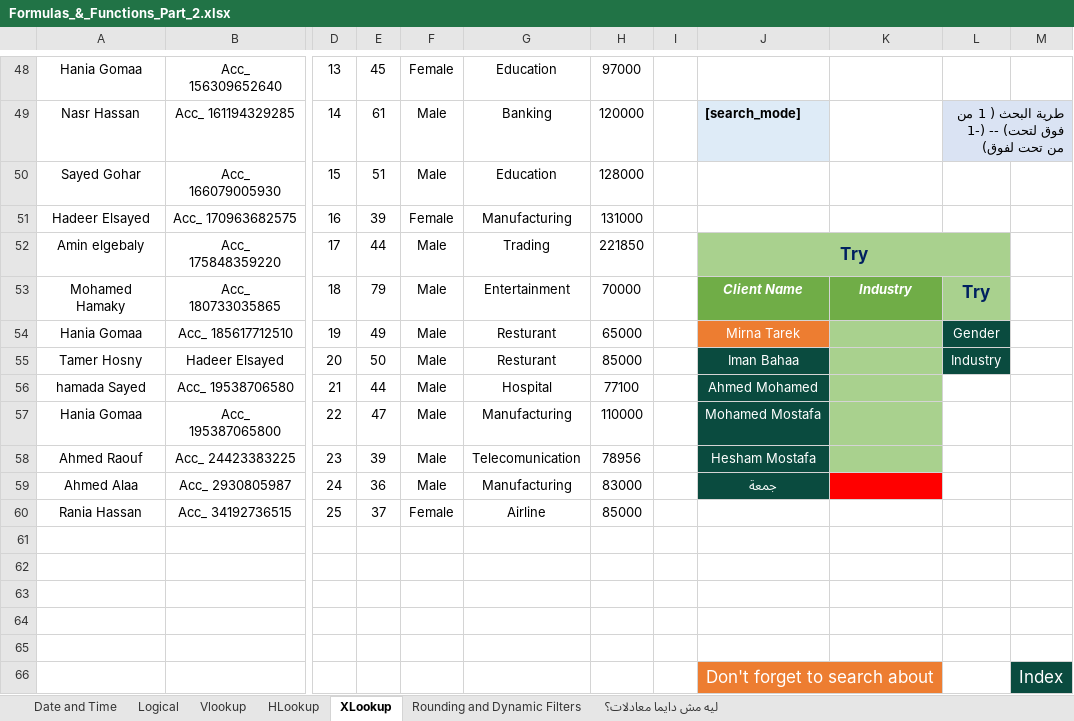
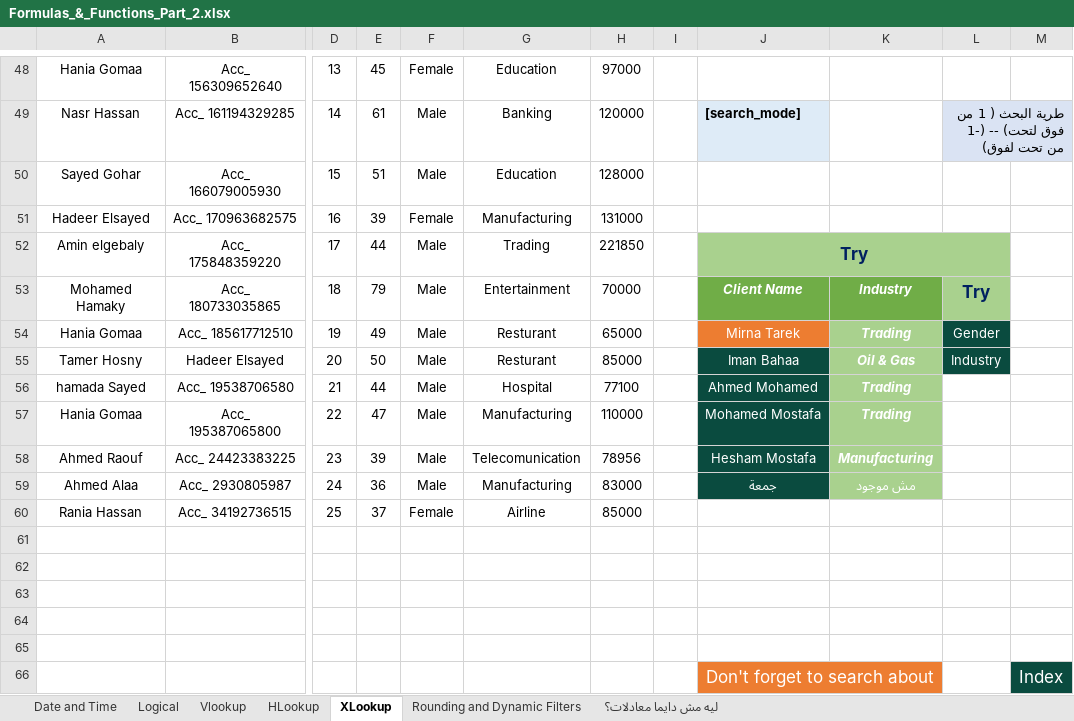
Before and after one commit to Sohila-Khaled-Abbas/COURSE-EXCEL-ZERO-TO-HERO, an Excel workbook: 11_Demos_and_Workbooks/03_Formulas_and_Functions/Formulas_&_Functions_Part_2.xlsx, sheet XLookup, drawn as a sheet; only a part is shown, gaps mark what is left out; values as stored, in another font and other column widths than the file's, no borders; the diff names each change by its address in the sheet, - before the commit and + after, or states it on an @@ line.

```diff
--- a/11_Demos_and_Workbooks/03_Formulas_and_Functions/Formulas_&_Functions_Part_2.xlsx (sheet XLookup)
+++ b/11_Demos_and_Workbooks/03_Formulas_and_Functions/Formulas_&_Functions_Part_2.xlsx (sheet XLookup)
-K54: (empty)
+K54: Trading
-K55: (empty)
+K55: Oil & Gas
-K56:K57: (empty)
+K56:K57: Trading
-K58: (empty)
+K58: Manufacturing
-K59: (empty)
+K59: مش موجود
-K59 fill: #FF0000
+K59 fill: #A9D18E
```
Also changed, not shown: sheet Rounding and Dynamic Filters, sheet Date and Time, 8 other files.
